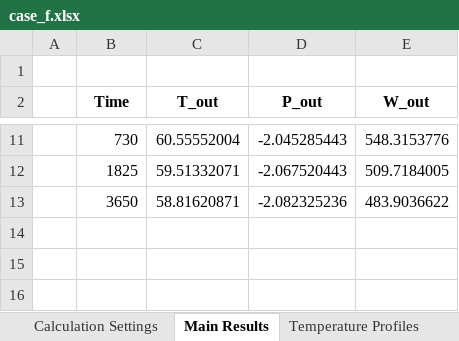
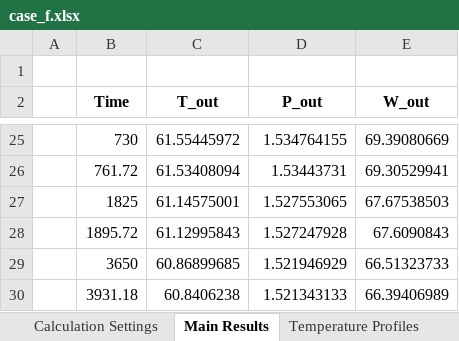
Before and after one commit to SERGGroup/BHEModel2.0, an Excel workbook: calculation/HOCLOOP Calculation/WP2/Task2.2/0 - Resources/output/case_f.xlsx, sheet Main Results, drawn as a sheet; only a part is shown, gaps mark what is left out; values as stored, in another font and other column widths than the file's, no borders; addresses are those after the commit; the diff covers the shown part only; the diff names each change by its address in the sheet, - before the commit and + after, or states it on an @@ line.

```diff
--- a/calculation/HOCLOOP Calculation/WP2/Task2.2/0 - Resources/output/case_f.xlsx (sheet Main Results)
+++ b/calculation/HOCLOOP Calculation/WP2/Task2.2/0 - Resources/output/case_f.xlsx (sheet Main Results)
-C25 (T_out): 60.55552004
+C25 (T_out): 61.55445972
-D25 (P_out): -2.045285443
+D25 (P_out): 1.534764155
-E25 (W_out): 548.3153776
+E25 (W_out): 69.39080669
+row 26:  | 761.72 | 61.53408094 | 1.53443731 | 69.30529941
-C27 (T_out): 59.51332071
+C27 (T_out): 61.14575001
-D27 (P_out): -2.067520443
+D27 (P_out): 1.527553065
-E27 (W_out): 509.7184005
+E27 (W_out): 67.67538503
+row 28:  | 1895.72 | 61.12995843 | 1.527247928 | 67.6090843
-C29 (T_out): 58.81620871
+C29 (T_out): 60.86899685
-D29 (P_out): -2.082325236
+D29 (P_out): 1.521946929
-E29 (W_out): 483.9036622
+E29 (W_out): 66.51323733
+row 30:  | 3931.18 | 60.8406238 | 1.521343133 | 66.39406989
```
Also changed, not shown: 14 added rows and 18 edited cells elsewhere in this sheet, sheet Temperature Profiles, sheet Pressure Profiles, sheet Calculation Settings, 4 other files.
